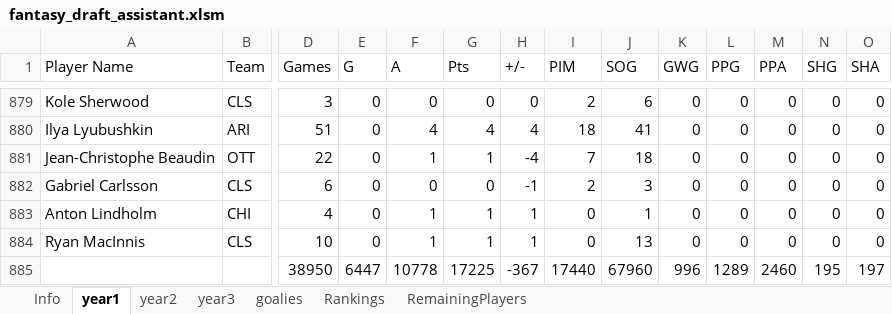
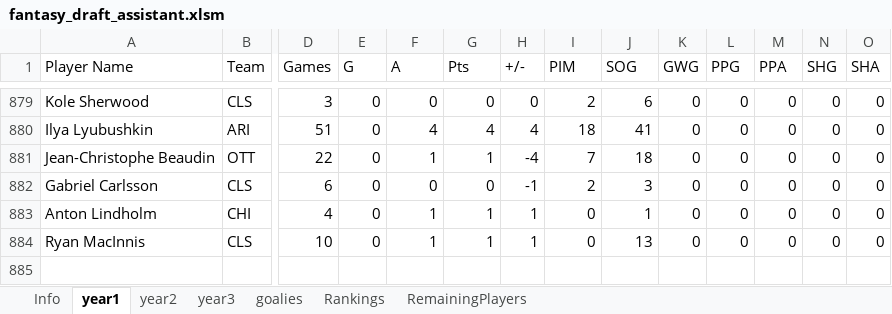
Before and after one commit to vmiheev/nhl-fantasy-drafter, an Excel workbook: fantasy_draft_assistant.xlsm, sheet year1, drawn as a sheet; only a part is shown, gaps mark what is left out; values as stored, in another font and other column widths than the file's, no borders; rows hold the shown columns only; the diff names each change by its address in the sheet, - before the commit and + after, or states it on an @@ line.

Commit message:
Added code to capture stats across years and print output for each player

```diff
--- a/fantasy_draft_assistant.xlsm (sheet year1)
+++ b/fantasy_draft_assistant.xlsm (sheet year1)
-row 885:  |  | 38950 | 6447 | 10778 | 17225 | -367 | 17440 | 67960 | 996 | 1289 | 2460 | 195 | 197
```
Also changed, not shown: sheet Rankings, 1 other file.
